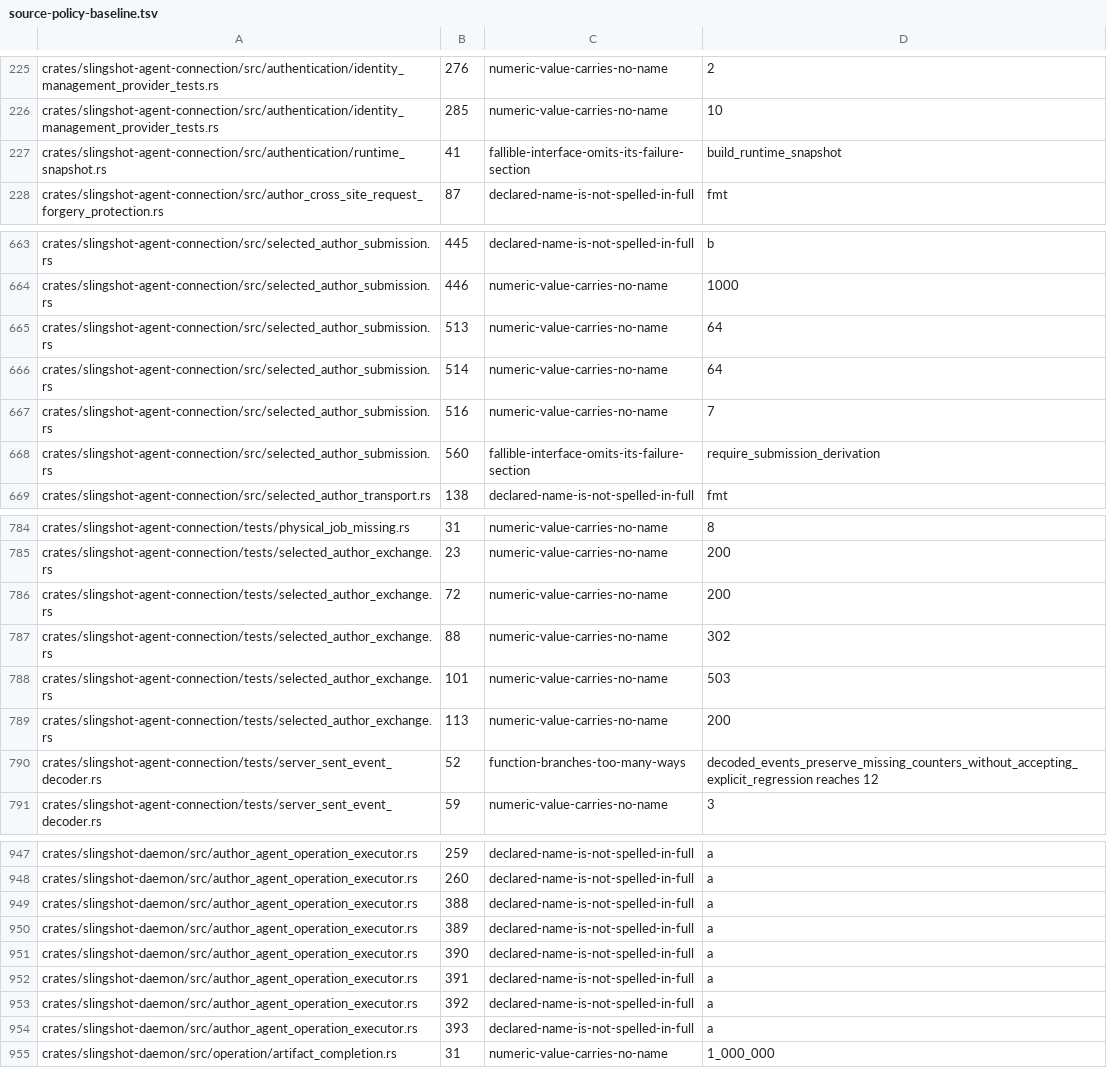
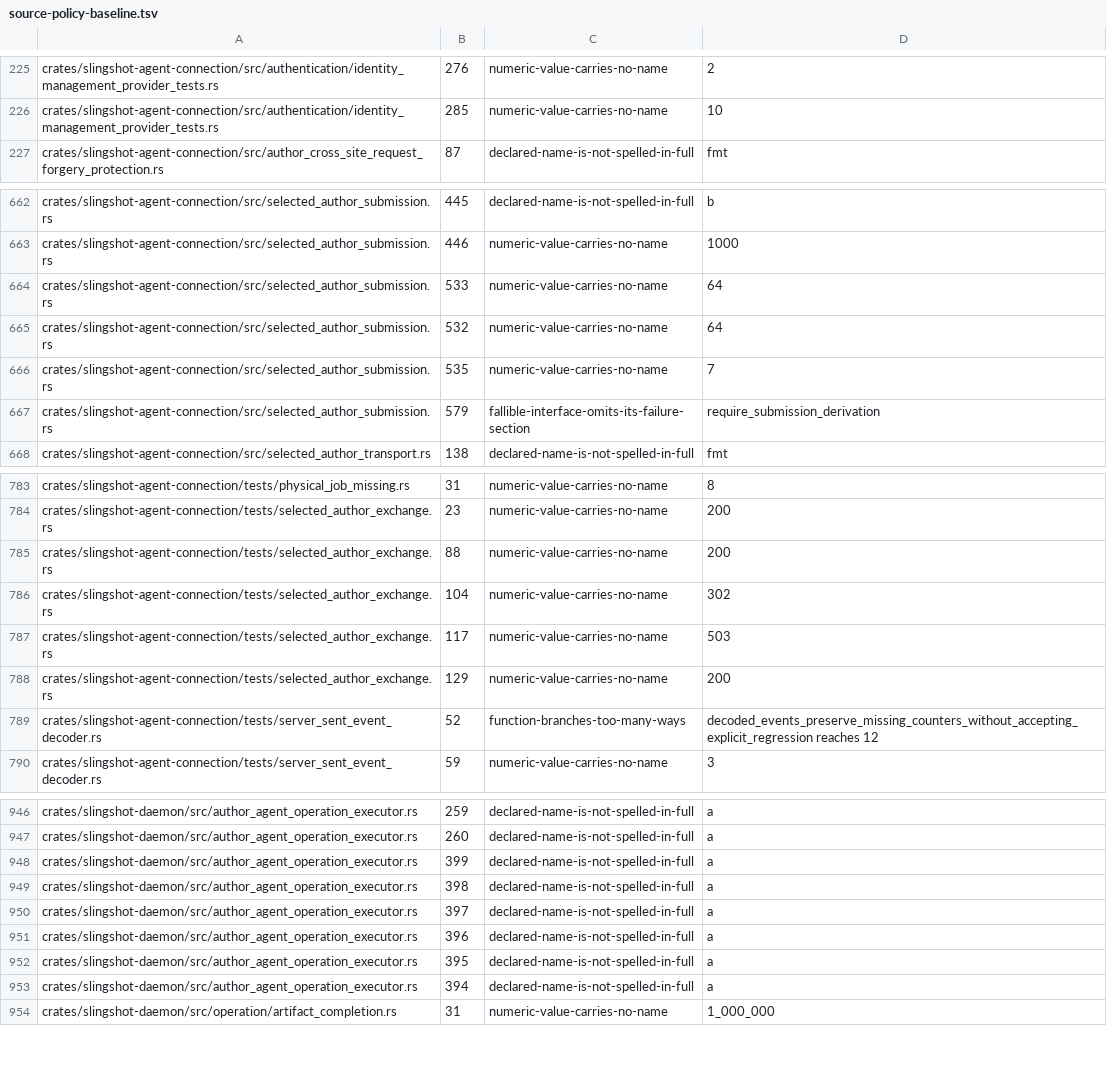
Before and after one commit to koraytaylan/slingshot, a TSV file: policy/source-policy-baseline.tsv, drawn as a sheet; only a part is shown, gaps mark what is left out; the diff covers the shown part only.

Commit message:
fix: recognize a bodyless author refusal instead of failing to parse it
An error status from the author agent may carry no content-type and no
body at all: the platform's own forgery/referrer filters and the agent's
own permission gate both answer that way before anything downstream runs.
The response policy required every response to declare a content-type,
so this shape hit a hard parse refusal instead of settling as a rejection,
and a submission that hit it could not be told apart from a malformed one.

- An error status (4xx/5xx) may now omit content-type; only a successful
  response is still required to declare one.
- A bodyless 403 is recognized as CallerNotPermitted, since it is the one
  such response that settles something: the caller is refused before the
  agent reads the submission, and resending cannot change that.
- The CLI now prints the daemon's own explanation for a terminal error
  when it gave one, instead of only the disposition and kind.
- build_runtime_snapshot gains a reported variant that also returns how
  many platform trust records a startup left out, so daemon_entry can
  report the count without a second trust evaluation.

Covered by the new http1/http2 and CLI rendering tests exercising a
content-type-free error response and an explained terminal failure.

```diff
--- a/policy/source-policy-baseline.tsv
+++ b/policy/source-policy-baseline.tsv
@@ -226,3 +226,2 @@ crates/slingshot-agent-connection/src/authentication/identity_management_provide
 crates/slingshot-agent-connection/src/authentication/identity_management_provider_tests.rs	285	numeric-value-carries-no-name	10
-crates/slingshot-agent-connection/src/authentication/runtime_snapshot.rs	41	fallible-interface-omits-its-failure-section	build_runtime_snapshot
 crates/slingshot-agent-connection/src/author_cross_site_request_forgery_protection.rs	87	declared-name-is-not-spelled-in-full	fmt
@@ -664,6 +663,6 @@ crates/slingshot-agent-connection/src/selected_author_submission.rs	445	declared
 crates/slingshot-agent-connection/src/selected_author_submission.rs	446	numeric-value-carries-no-name	1000
-crates/slingshot-agent-connection/src/selected_author_submission.rs	513	numeric-value-carries-no-name	64
-crates/slingshot-agent-connection/src/selected_author_submission.rs	514	numeric-value-carries-no-name	64
-crates/slingshot-agent-connection/src/selected_author_submission.rs	516	numeric-value-carries-no-name	7
-crates/slingshot-agent-connection/src/selected_author_submission.rs	560	fallible-interface-omits-its-failure-section	require_submission_derivation
+crates/slingshot-agent-connection/src/selected_author_submission.rs	533	numeric-value-carries-no-name	64
+crates/slingshot-agent-connection/src/selected_author_submission.rs	532	numeric-value-carries-no-name	64
+crates/slingshot-agent-connection/src/selected_author_submission.rs	535	numeric-value-carries-no-name	7
+crates/slingshot-agent-connection/src/selected_author_submission.rs	579	fallible-interface-omits-its-failure-section	require_submission_derivation
 crates/slingshot-agent-connection/src/selected_author_transport.rs	138	declared-name-is-not-spelled-in-full	fmt
@@ -785,6 +784,6 @@ crates/slingshot-agent-connection/tests/physical_job_missing.rs	31	numeric-value
 crates/slingshot-agent-connection/tests/selected_author_exchange.rs	23	numeric-value-carries-no-name	200
-crates/slingshot-agent-connection/tests/selected_author_exchange.rs	72	numeric-value-carries-no-name	200
-crates/slingshot-agent-connection/tests/selected_author_exchange.rs	88	numeric-value-carries-no-name	302
-crates/slingshot-agent-connection/tests/selected_author_exchange.rs	101	numeric-value-carries-no-name	503
-crates/slingshot-agent-connection/tests/selected_author_exchange.rs	113	numeric-value-carries-no-name	200
+crates/slingshot-agent-connection/tests/selected_author_exchange.rs	88	numeric-value-carries-no-name	200
+crates/slingshot-agent-connection/tests/selected_author_exchange.rs	104	numeric-value-carries-no-name	302
+crates/slingshot-agent-connection/tests/selected_author_exchange.rs	117	numeric-value-carries-no-name	503
+crates/slingshot-agent-connection/tests/selected_author_exchange.rs	129	numeric-value-carries-no-name	200
 crates/slingshot-agent-connection/tests/server_sent_event_decoder.rs	52	function-branches-too-many-ways	decoded_events_preserve_missing_counters_without_accepting_explicit_regression reaches 12
@@ -948,8 +947,8 @@ crates/slingshot-daemon/src/author_agent_operation_executor.rs	259	declared-name
 crates/slingshot-daemon/src/author_agent_operation_executor.rs	260	declared-name-is-not-spelled-in-full	a
-crates/slingshot-daemon/src/author_agent_operation_executor.rs	388	declared-name-is-not-spelled-in-full	a
-crates/slingshot-daemon/src/author_agent_operation_executor.rs	389	declared-name-is-not-spelled-in-full	a
-crates/slingshot-daemon/src/author_agent_operation_executor.rs	390	declared-name-is-not-spelled-in-full	a
-crates/slingshot-daemon/src/author_agent_operation_executor.rs	391	declared-name-is-not-spelled-in-full	a
-crates/slingshot-daemon/src/author_agent_operation_executor.rs	392	declared-name-is-not-spelled-in-full	a
-crates/slingshot-daemon/src/author_agent_operation_executor.rs	393	declared-name-is-not-spelled-in-full	a
+crates/slingshot-daemon/src/author_agent_operation_executor.rs	399	declared-name-is-not-spelled-in-full	a
+crates/slingshot-daemon/src/author_agent_operation_executor.rs	398	declared-name-is-not-spelled-in-full	a
+crates/slingshot-daemon/src/author_agent_operation_executor.rs	397	declared-name-is-not-spelled-in-full	a
+crates/slingshot-daemon/src/author_agent_operation_executor.rs	396	declared-name-is-not-spelled-in-full	a
+crates/slingshot-daemon/src/author_agent_operation_executor.rs	395	declared-name-is-not-spelled-in-full	a
+crates/slingshot-daemon/src/author_agent_operation_executor.rs	394	declared-name-is-not-spelled-in-full	a
 crates/slingshot-daemon/src/operation/artifact_completion.rs	31	numeric-value-carries-no-name	1_000_000
```
Also changed, not shown: 3 edited cells elsewhere in this file, 21 other files.
